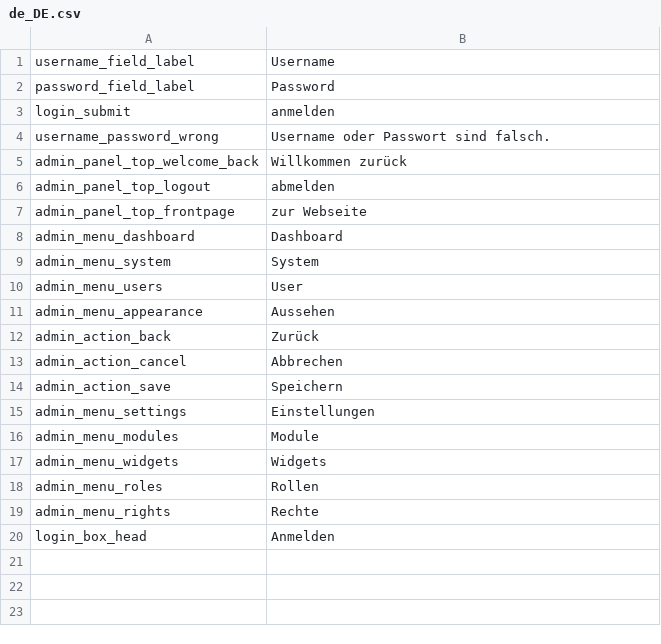
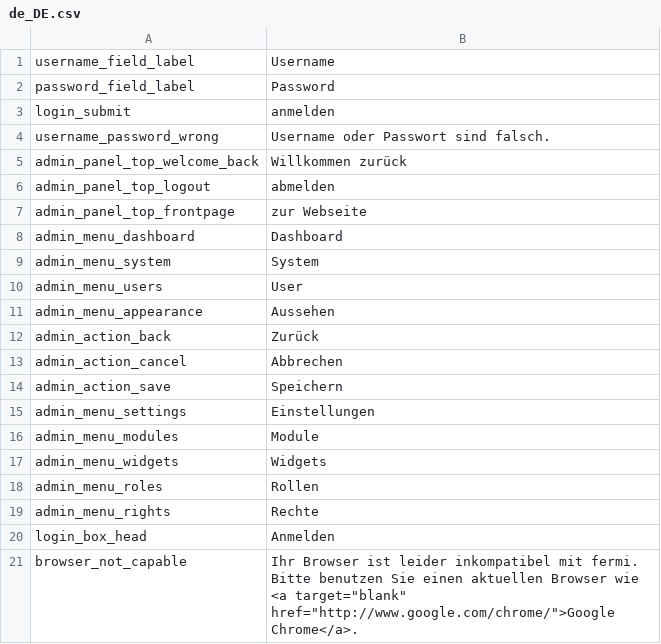
Before and after one commit to paulgessinger/fermi, a CSV file: modules/admin/locale/de_DE.csv, drawn as a sheet; the diff names each change by its address in the sheet, - before the commit and + after, or states it on an @@ line.

Commit message:
IE6 fixes for admin panel.

```diff
--- a/modules/admin/locale/de_DE.csv
+++ b/modules/admin/locale/de_DE.csv
+row 21: browser_not_capable | Ihr Browser ist leider inkompatibel mit fermi. Bitte benutzen Sie einen aktuellen Browser wie <a target="blank" href="http://www.google.com/chrome/">Google Chrome</a>.
```
Also changed, not shown: modules/admin/locale/en_US.csv, 5 other files.
